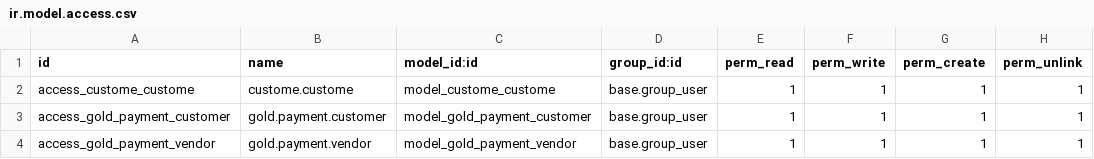
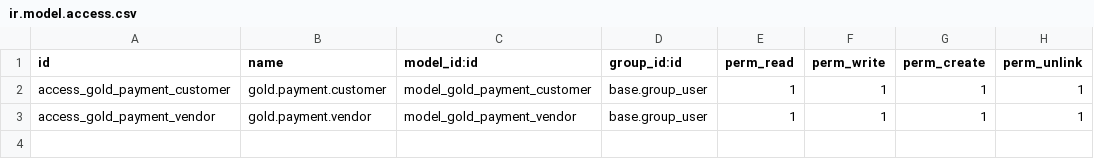
Before and after one commit to D-mahmoud/Odoo-Custom-Modules, a CSV file: custome/security/ir.model.access.csv, drawn as a sheet.

```diff
--- a/custome/security/ir.model.access.csv
+++ b/custome/security/ir.model.access.csv
@@ -1,3 +1,2 @@
 id,name,model_id:id,group_id:id,perm_read,perm_write,perm_create,perm_unlink
-access_custome_custome,custome.custome,model_custome_custome,base.group_user,1,1,1,1
 access_gold_payment_customer,gold.payment.customer,model_gold_payment_customer,base.group_user,1,1,1,1
```
Also changed, not shown: 17 other files.
